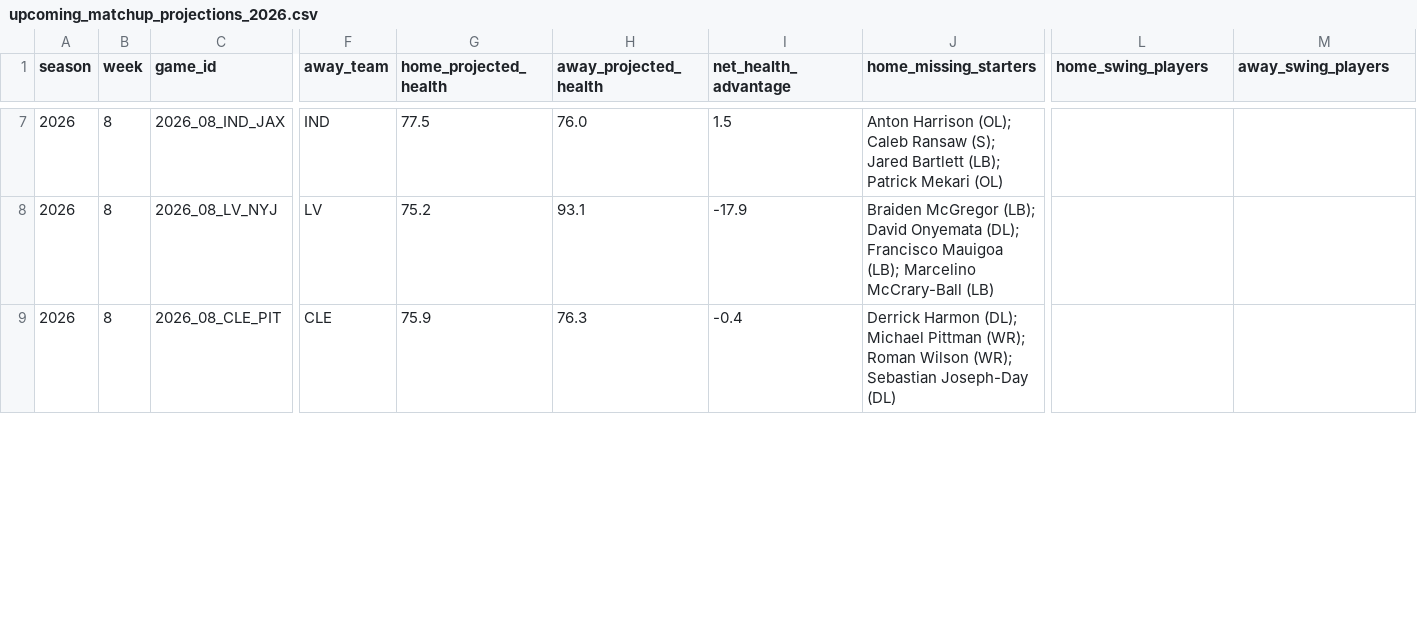
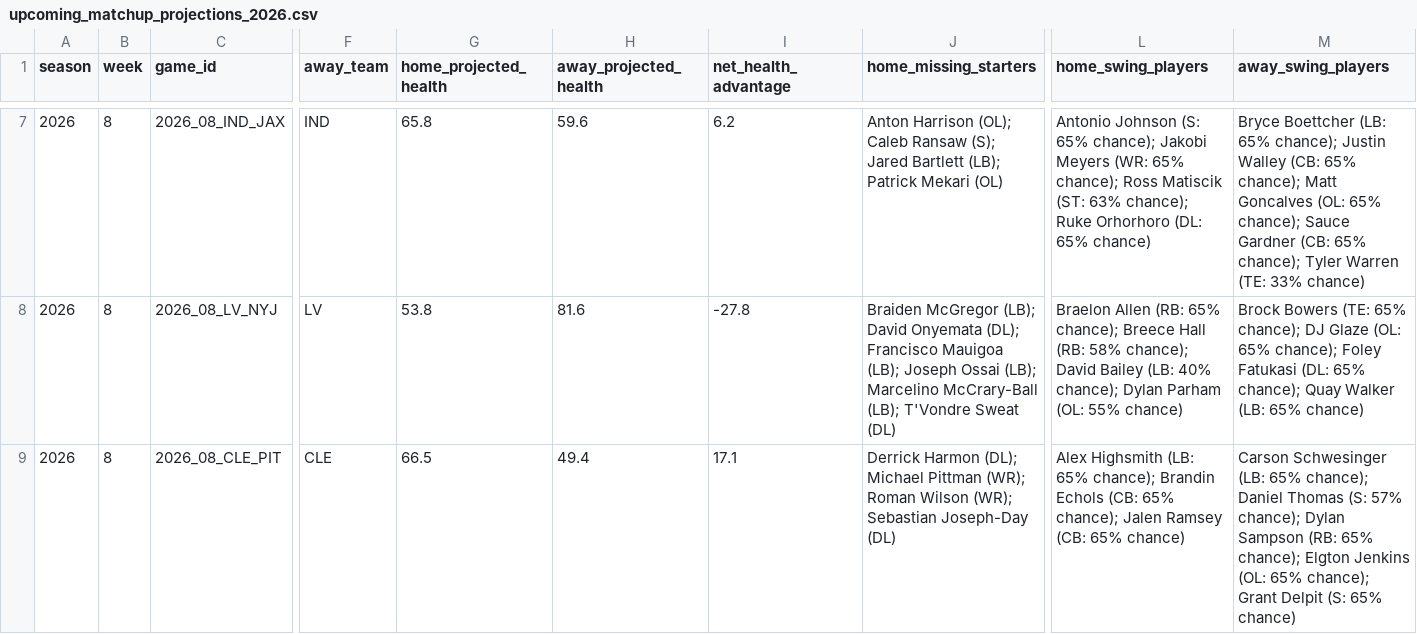
Before and after one commit to amarkules1/nfl-injury-analysis, a CSV file: data/upcoming_matchup_projections_2026.csv, drawn as a sheet; only a part is shown, gaps mark what is left out; the diff covers the shown part only; the diff names each change by its address in the sheet, - before the commit and + after, or states it on an @@ line.

```diff
--- a/data/upcoming_matchup_projections_2026.csv
+++ b/data/upcoming_matchup_projections_2026.csv
-G7 (home_projected_health): 77.5
+G7 (home_projected_health): 65.8
-H7 (away_projected_health): 76.0
+H7 (away_projected_health): 59.6
-I7 (net_health_advantage): 1.5
+I7 (net_health_advantage): 6.2
-L7 (home_swing_players): (empty)
+L7 (home_swing_players): Antonio Johnson (S: 65% chance); Jakobi Meyers (WR: 65% chance); Ross Matiscik (ST: 63% chance); Ruke Orhorhoro (DL: 65% chance)
-M7 (away_swing_players): (empty)
+M7 (away_swing_players): Bryce Boettcher (LB: 65% chance); Justin Walley (CB: 65% chance); Matt Goncalves (OL: 65% chance); Sauce Gardner (CB: 65% chance); Tyler Warren (TE: 33% chance)
-G8 (home_projected_health): 75.2
+G8 (home_projected_health): 53.8
-H8 (away_projected_health): 93.1
+H8 (away_projected_health): 81.6
-I8 (net_health_advantage): -17.9
+I8 (net_health_advantage): -27.8
-J8 (home_missing_starters): …Mauigoa (LB); Marcelino McCrary-Ball (LB)
+J8 (home_missing_starters): …Mauigoa (LB); Joseph Ossai (LB); Marcelino McCrary-Ball (LB); T'Vondre Sweat (DL)
-L8 (home_swing_players): (empty)
+L8 (home_swing_players): Braelon Allen (RB: 65% chance); Breece Hall (RB: 58% chance); David Bailey (LB: 40% chance); Dylan Parham (OL: 55% chance)
-M8 (away_swing_players): (empty)
+M8 (away_swing_players): Brock Bowers (TE: 65% chance); DJ Glaze (OL: 65% chance); Foley Fatukasi (DL: 65% chance); Quay Walker (LB: 65% chance)
-G9 (home_projected_health): 75.9
+G9 (home_projected_health): 66.5
-H9 (away_projected_health): 76.3
+H9 (away_projected_health): 49.4
-I9 (net_health_advantage): -0.4
+I9 (net_health_advantage): 17.1
-L9 (home_swing_players): (empty)
+L9 (home_swing_players): Alex Highsmith (LB: 65% chance); Brandin Echols (CB: 65% chance); Jalen Ramsey (CB: 65% chance)
-M9 (away_swing_players): (empty)
+M9 (away_swing_players): Carson Schwesinger (LB: 65% chance); Daniel Thomas (S: 57% chance); Dylan Sampson (RB: 65% chance); Elgton Jenkins (OL: 65% chance); Grant Delpit (S: 65% chance)
```
Also changed, not shown: 61 edited cells elsewhere in this file, data/team_game_healthiness_scores_2026.csv, data/upcoming_team_health_projections_2026.csv, 13 other files.
